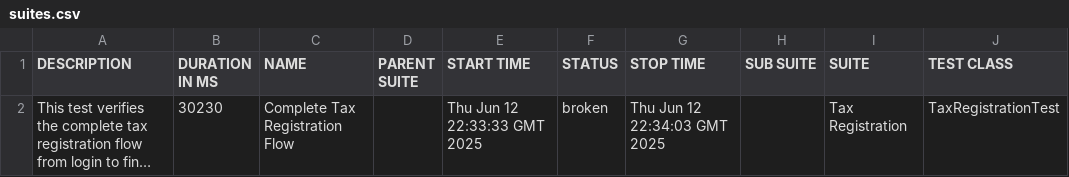
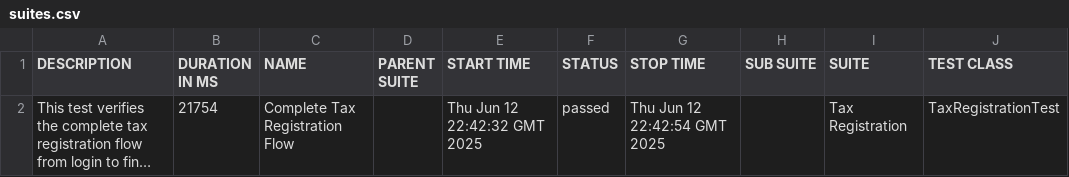
Before and after one commit to gyapeee/homework-2, a CSV file: allure/data/suites.csv, drawn as a sheet; only a part is shown; long unchanged cells end in …; the diff names each change by its address in the sheet, - before the commit and + after, or states it on an @@ line.

```diff
--- a/allure/data/suites.csv
+++ b/allure/data/suites.csv
-B2 (DURATION IN MS): 30230
+B2 (DURATION IN MS): 21754
-E2 (START TIME): Thu Jun 12 22:33:33 GMT 2025
+E2 (START TIME): Thu Jun 12 22:42:32 GMT 2025
-F2 (STATUS): broken
+F2 (STATUS): passed
-G2 (STOP TIME): Thu Jun 12 22:34:03 GMT 2025
+G2 (STOP TIME): Thu Jun 12 22:42:54 GMT 2025
```
Also changed, not shown: 30 other files.
